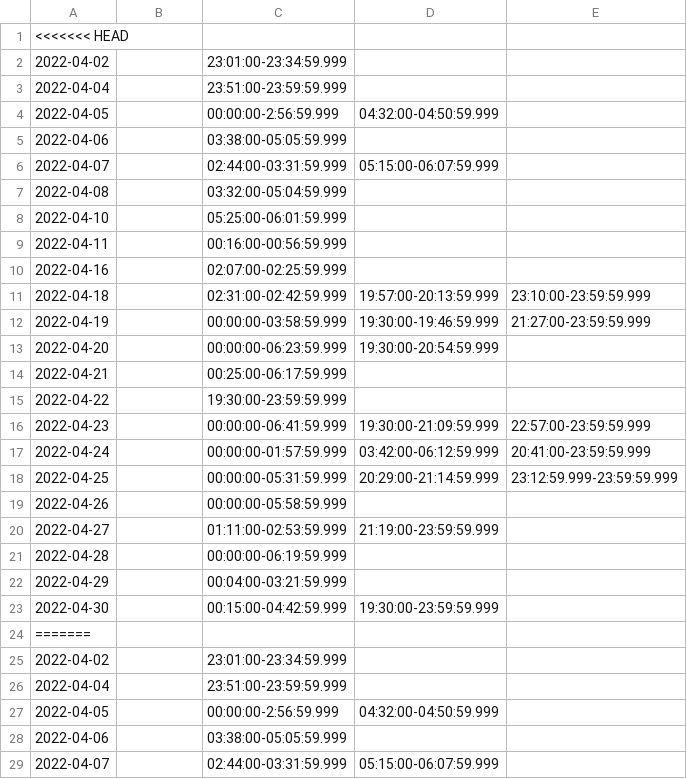
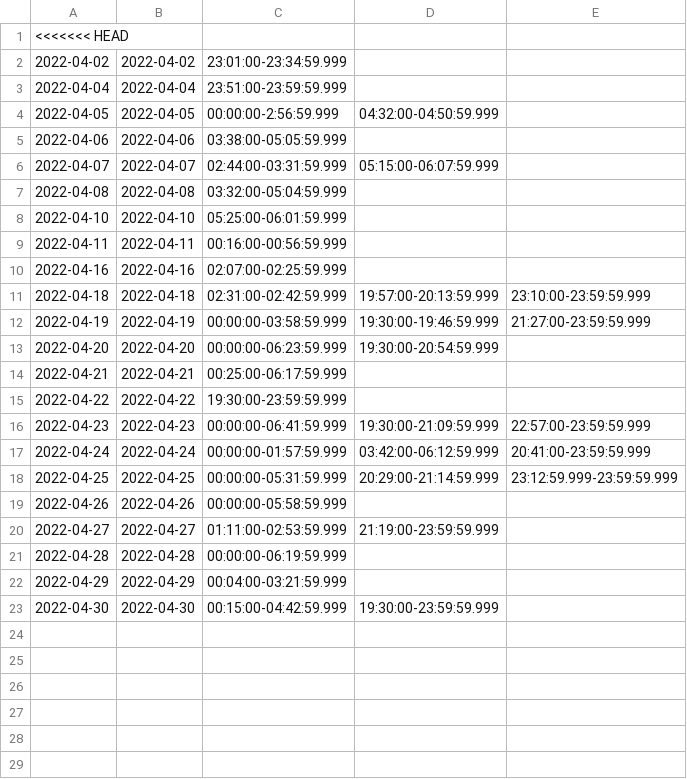
Before and after one commit to MiGit2020/VentGateProject, a CSV file: Template_as_of_20220414_csv.csv, drawn as a sheet; only a part is shown; the diff covers the shown part only.

Commit message:
Eliminated duplicate records

```diff
--- a/Template_as_of_20220414_csv.csv
+++ b/Template_as_of_20220414_csv.csv
@@ -2,28 +2,22 @@
-2022-04-02, ,23:01:00-23:34:59.999,,
-2022-04-04, ,23:51:00-23:59:59.999,,
-2022-04-05, ,00:00:00-2:56:59.999,04:32:00-04:50:59.999,
-2022-04-06, ,03:38:00-05:05:59.999,,
-2022-04-07, ,02:44:00-03:31:59.999,05:15:00-06:07:59.999,
-2022-04-08, ,03:32:00-05:04:59.999,,
-2022-04-10, ,05:25:00-06:01:59.999,,
-2022-04-11, ,00:16:00-00:56:59.999,,
-2022-04-16, ,02:07:00-02:25:59.999,,
-2022-04-18, ,02:31:00-02:42:59.999,19:57:00-20:13:59.999,23:10:00-23:59:59.999
-2022-04-19, ,00:00:00-03:58:59.999,19:30:00-19:46:59.999,21:27:00-23:59:59.999
-2022-04-20, ,00:00:00-06:23:59.999,19:30:00-20:54:59.999,
-2022-04-21, ,00:25:00-06:17:59.999,,
-2022-04-22, ,19:30:00-23:59:59.999,,
-2022-04-23, ,00:00:00-06:41:59.999,19:30:00-21:09:59.999,22:57:00-23:59:59.999
-2022-04-24, ,00:00:00-01:57:59.999,03:42:00-06:12:59.999,20:41:00-23:59:59.999
-2022-04-25, ,00:00:00-05:31:59.999,20:29:00-21:14:59.999,23:12:59.999-23:59:59.999
-2022-04-26, ,00:00:00-05:58:59.999,,
-2022-04-27, ,01:11:00-02:53:59.999,21:19:00-23:59:59.999,
-2022-04-28, ,00:00:00-06:19:59.999,,
-2022-04-29, ,00:04:00-03:21:59.999,,
-2022-04-30, ,00:15:00-04:42:59.999,19:30:00-23:59:59.999,
-=======
-2022-04-02, ,23:01:00-23:34:59.999,,
-2022-04-04, ,23:51:00-23:59:59.999,,
-2022-04-05, ,00:00:00-2:56:59.999,04:32:00-04:50:59.999,
-2022-04-06, ,03:38:00-05:05:59.999,,
-2022-04-07, ,02:44:00-03:31:59.999,05:15:00-06:07:59.999,
+2022-04-02,2022-04-02,23:01:00-23:34:59.999,,
+2022-04-04,2022-04-04,23:51:00-23:59:59.999,,
+2022-04-05,2022-04-05,00:00:00-2:56:59.999,04:32:00-04:50:59.999,
+2022-04-06,2022-04-06,03:38:00-05:05:59.999,,
+2022-04-07,2022-04-07,02:44:00-03:31:59.999,05:15:00-06:07:59.999,
+2022-04-08,2022-04-08,03:32:00-05:04:59.999,,
+2022-04-10,2022-04-10,05:25:00-06:01:59.999,,
+2022-04-11,2022-04-11,00:16:00-00:56:59.999,,
+2022-04-16,2022-04-16,02:07:00-02:25:59.999,,
+2022-04-18,2022-04-18,02:31:00-02:42:59.999,19:57:00-20:13:59.999,23:10:00-23:59:59.999
+2022-04-19,2022-04-19,00:00:00-03:58:59.999,19:30:00-19:46:59.999,21:27:00-23:59:59.999
+2022-04-20,2022-04-20,00:00:00-06:23:59.999,19:30:00-20:54:59.999,
+2022-04-21,2022-04-21,00:25:00-06:17:59.999,,
+2022-04-22,2022-04-22,19:30:00-23:59:59.999,,
+2022-04-23,2022-04-23,00:00:00-06:41:59.999,19:30:00-21:09:59.999,22:57:00-23:59:59.999
+2022-04-24,2022-04-24,00:00:00-01:57:59.999,03:42:00-06:12:59.999,20:41:00-23:59:59.999
+2022-04-25,2022-04-25,00:00:00-05:31:59.999,20:29:00-21:14:59.999,23:12:59.999-23:59:59.999
+2022-04-26,2022-04-26,00:00:00-05:58:59.999,,
+2022-04-27,2022-04-27,01:11:00-02:53:59.999,21:19:00-23:59:59.999,
+2022-04-28,2022-04-28,00:00:00-06:19:59.999,,
+2022-04-29,2022-04-29,00:04:00-03:21:59.999,,
+2022-04-30,2022-04-30,00:15:00-04:42:59.999,19:30:00-23:59:59.999,
```
Also changed, not shown: 18 removed rows elsewhere in this file.
